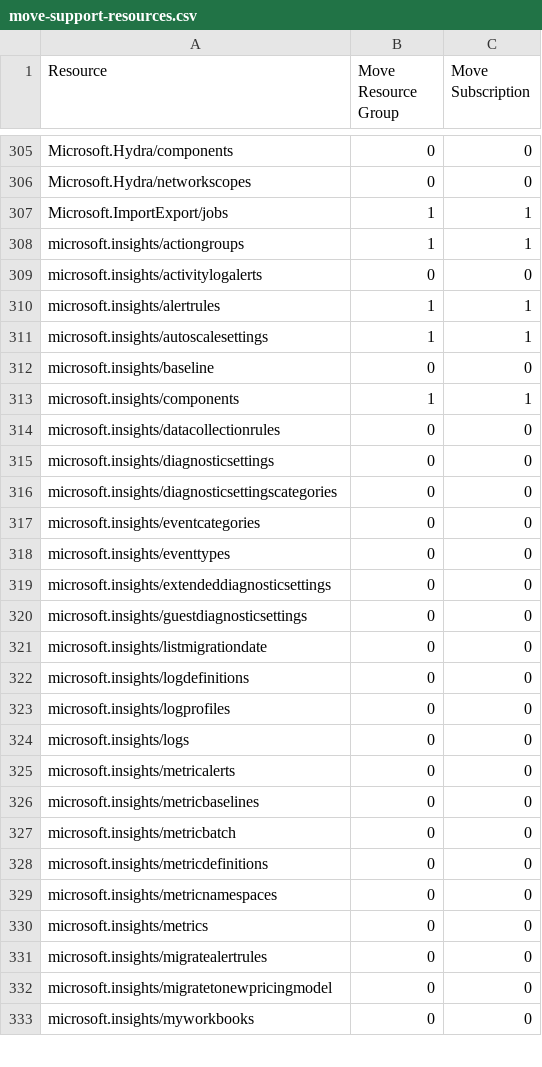
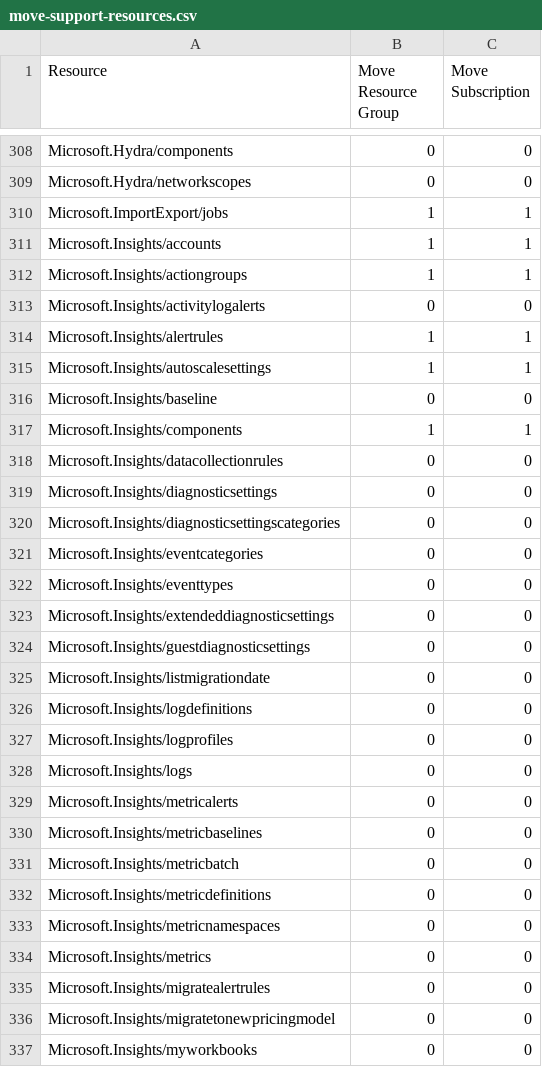
Before and after one commit to tfitzmac/resource-capabilities, a CSV file: move-support-resources.csv, drawn as a sheet; only a part is shown, gaps mark what is left out; the diff covers the shown part only.

Commit message:
update

```diff
--- a/move-support-resources.csv
+++ b/move-support-resources.csv
@@ -307,27 +310,28 @@ Microsoft.Hydra/networkscopes,0,0
 Microsoft.ImportExport/jobs,1,1
-microsoft.insights/actiongroups,1,1
-microsoft.insights/activitylogalerts,0,0
-microsoft.insights/alertrules,1,1
-microsoft.insights/autoscalesettings,1,1
-microsoft.insights/baseline,0,0
-microsoft.insights/components,1,1
-microsoft.insights/datacollectionrules,0,0
-microsoft.insights/diagnosticsettings,0,0
-microsoft.insights/diagnosticsettingscategories,0,0
-microsoft.insights/eventcategories,0,0
-microsoft.insights/eventtypes,0,0
-microsoft.insights/extendeddiagnosticsettings,0,0
-microsoft.insights/guestdiagnosticsettings,0,0
-microsoft.insights/listmigrationdate,0,0
-microsoft.insights/logdefinitions,0,0
-microsoft.insights/logprofiles,0,0
-microsoft.insights/logs,0,0
-microsoft.insights/metricalerts,0,0
-microsoft.insights/metricbaselines,0,0
-microsoft.insights/metricbatch,0,0
-microsoft.insights/metricdefinitions,0,0
-microsoft.insights/metricnamespaces,0,0
-microsoft.insights/metrics,0,0
-microsoft.insights/migratealertrules,0,0
-microsoft.insights/migratetonewpricingmodel,0,0
-microsoft.insights/myworkbooks,0,0
+Microsoft.Insights/accounts,1,1
+Microsoft.Insights/actiongroups,1,1
+Microsoft.Insights/activitylogalerts,0,0
+Microsoft.Insights/alertrules,1,1
+Microsoft.Insights/autoscalesettings,1,1
+Microsoft.Insights/baseline,0,0
+Microsoft.Insights/components,1,1
+Microsoft.Insights/datacollectionrules,0,0
+Microsoft.Insights/diagnosticsettings,0,0
+Microsoft.Insights/diagnosticsettingscategories,0,0
+Microsoft.Insights/eventcategories,0,0
+Microsoft.Insights/eventtypes,0,0
+Microsoft.Insights/extendeddiagnosticsettings,0,0
+Microsoft.Insights/guestdiagnosticsettings,0,0
+Microsoft.Insights/listmigrationdate,0,0
+Microsoft.Insights/logdefinitions,0,0
+Microsoft.Insights/logprofiles,0,0
+Microsoft.Insights/logs,0,0
+Microsoft.Insights/metricalerts,0,0
+Microsoft.Insights/metricbaselines,0,0
+Microsoft.Insights/metricbatch,0,0
+Microsoft.Insights/metricdefinitions,0,0
+Microsoft.Insights/metricnamespaces,0,0
+Microsoft.Insights/metrics,0,0
+Microsoft.Insights/migratealertrules,0,0
+Microsoft.Insights/migratetonewpricingmodel,0,0
+Microsoft.Insights/myworkbooks,0,0
```
Also changed, not shown: 8 added rows and 16 edited cells elsewhere in this file.
